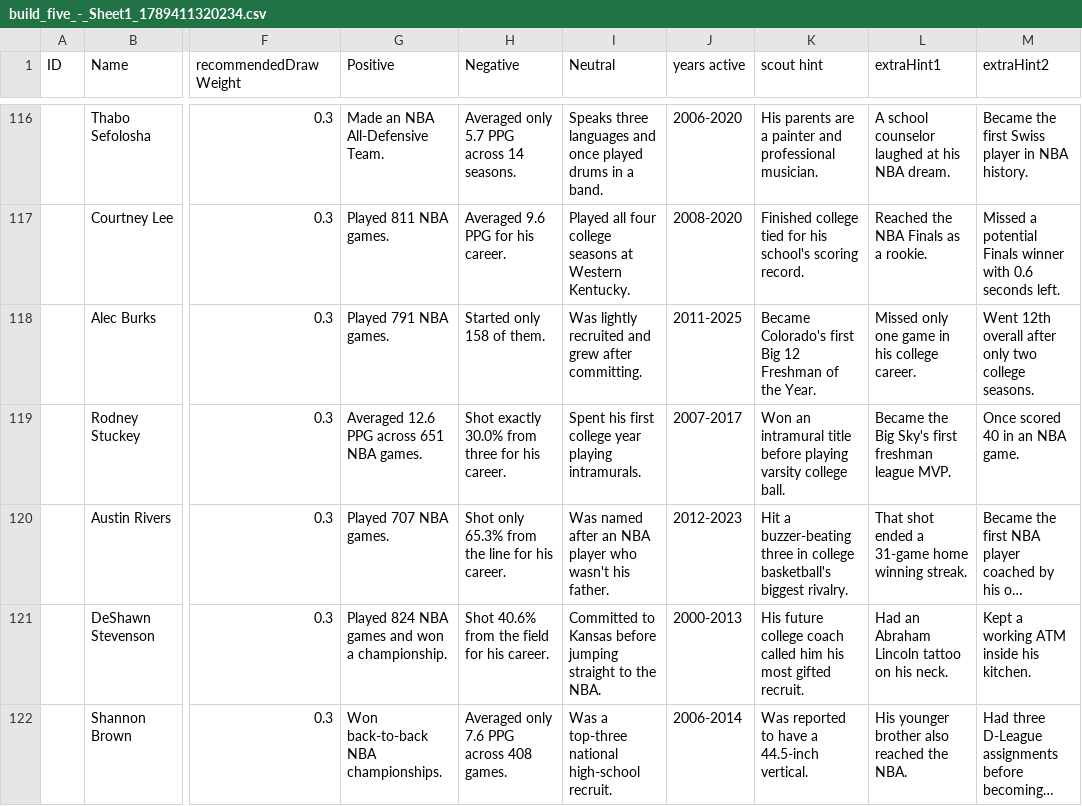
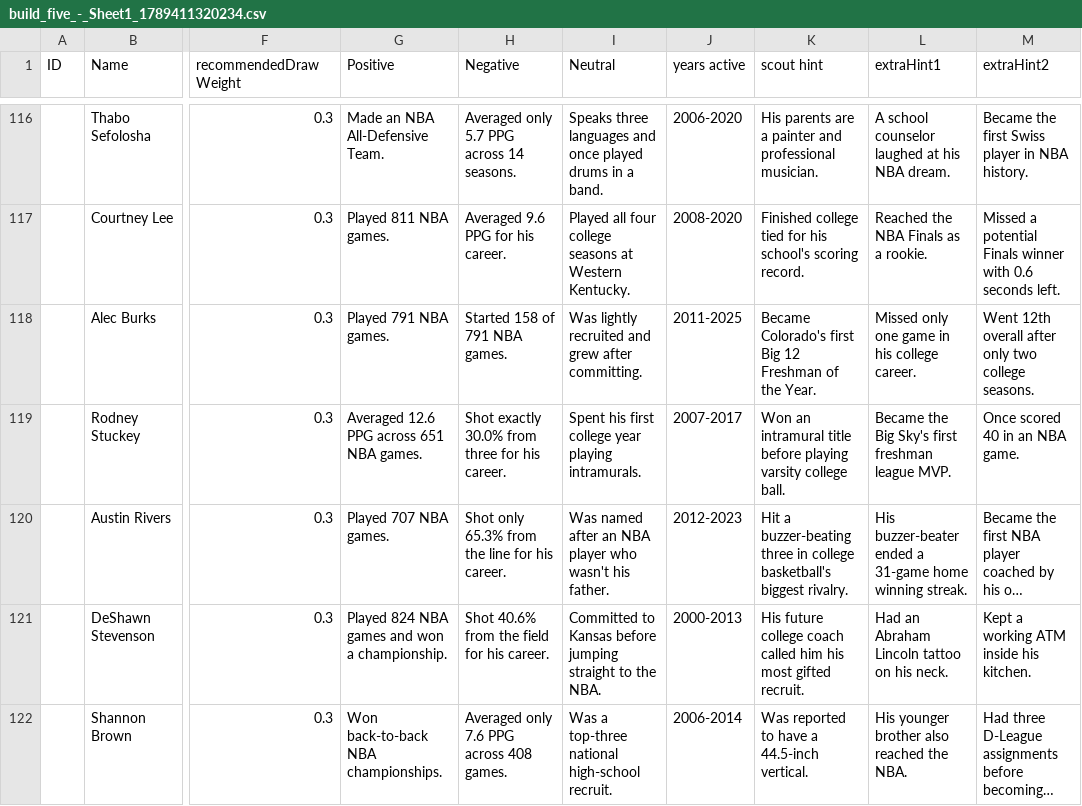
Before and after one commit to IzaanQaiser/blind-five, a CSV file: attached_assets/build_five_-_Sheet1_1789411320234.csv, drawn as a sheet; only a part is shown, gaps mark what is left out; long unchanged cells end in …; the diff covers the shown part only; the diff names each change by its address in the sheet, - before the commit and + after, or states it on an @@ line.

Commit message:
fix: make player hints self-contained

```diff
--- a/attached_assets/build_five_-_Sheet1_1789411320234.csv
+++ b/attached_assets/build_five_-_Sheet1_1789411320234.csv
-H118 (Negative): Started only 158 of them.
+H118 (Negative): Started 158 of 791 NBA games.
-L120 (extraHint1): That shot ended a…
+L120 (extraHint1): His buzzer-beater ended a…
```
Also changed, not shown: 17 edited cells elsewhere in this file.
